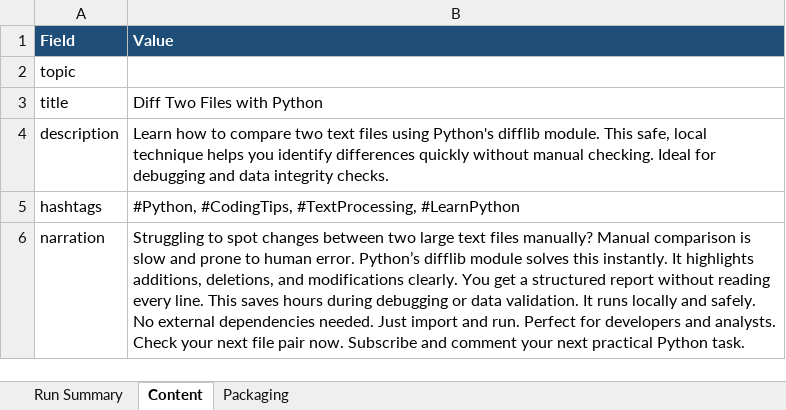
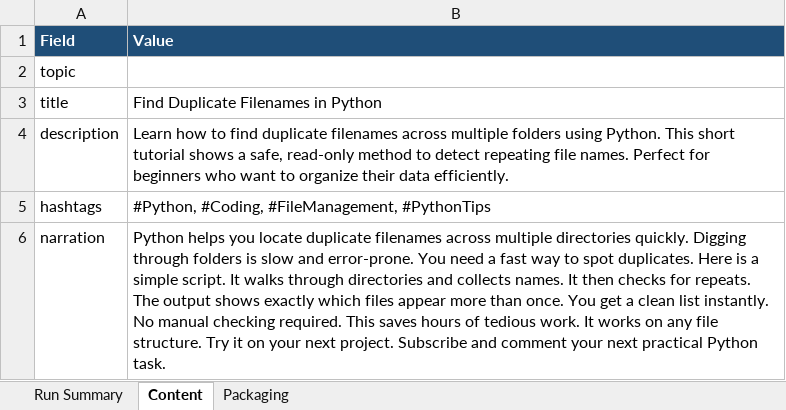
Before and after one commit to amalraj020-a11y/automated-YT-operations, an Excel workbook: reports/latest/amala-operations.xlsx, sheet Content, drawn as a sheet; values as stored, in another font and other column widths than the file's, no borders; the diff names each change by its address in the sheet, - before the commit and + after, or states it on an @@ line.

```diff
--- a/reports/latest/amala-operations.xlsx (sheet Content)
+++ b/reports/latest/amala-operations.xlsx (sheet Content)
-B3 (Value): Diff Two Files with Python
+B3 (Value): Find Duplicate Filenames in Python
-B4 (Value): …how to compare two text files using Python's difflib module. This safe, local technique helps you identify differences quickly without manual checking. Ideal for debugging and data integrity checks.
+B4 (Value): …how to find duplicate filenames across multiple folders using Python. This short tutorial shows a safe, read-only method to detect repeating file names. Perfect for beginners who want to organize their data efficiently.
-B5 (Value): #Python, #CodingTips, #TextProcessing, #LearnPython
+B5 (Value): #Python, #Coding, #FileManagement, #PythonTips
-B6 (Value): Struggling to spot changes between two large text files manually? Manual comparison is slow and prone to human error. Python’s difflib module solves this instantly. It highlights additions, deletions, and modifications clearly. You get a structured report without reading every line. This saves hours during debugging or data validation. It runs locally and safely. No external dependencies needed. Just import and run. Perfect for developers and analysts. Check your next file pair now. Subscribe and…
+B6 (Value): Python helps you locate duplicate filenames across multiple directories quickly. Digging through folders is slow and error-prone. You need a fast way to spot duplicates. Here is a simple script. It walks through directories and collects names. It then checks for repeats. The output shows exactly which files appear more than once. You get a clean list instantly. No manual checking required. This saves hours of tedious work. It works on any file structure. Try it on your next project. Subscribe and…
```
Also changed, not shown: sheet Run Summary, sheet Packaging.
